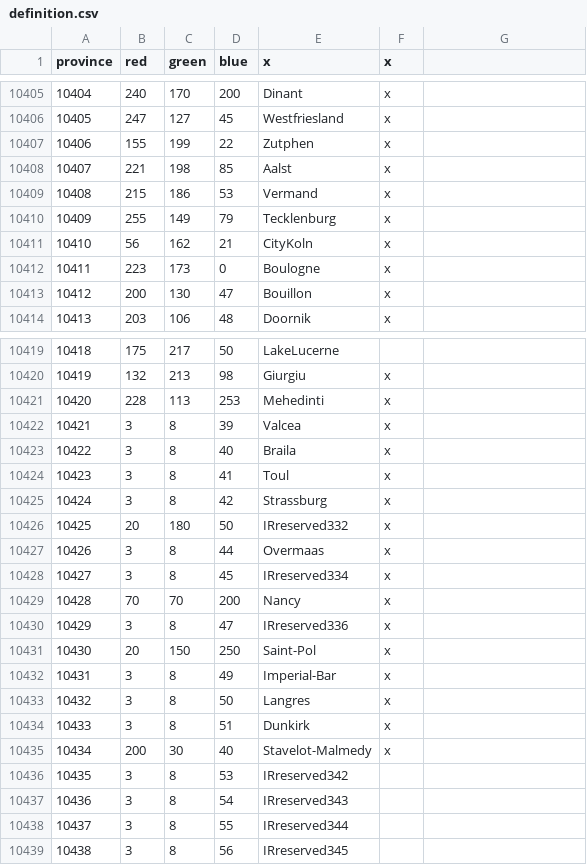
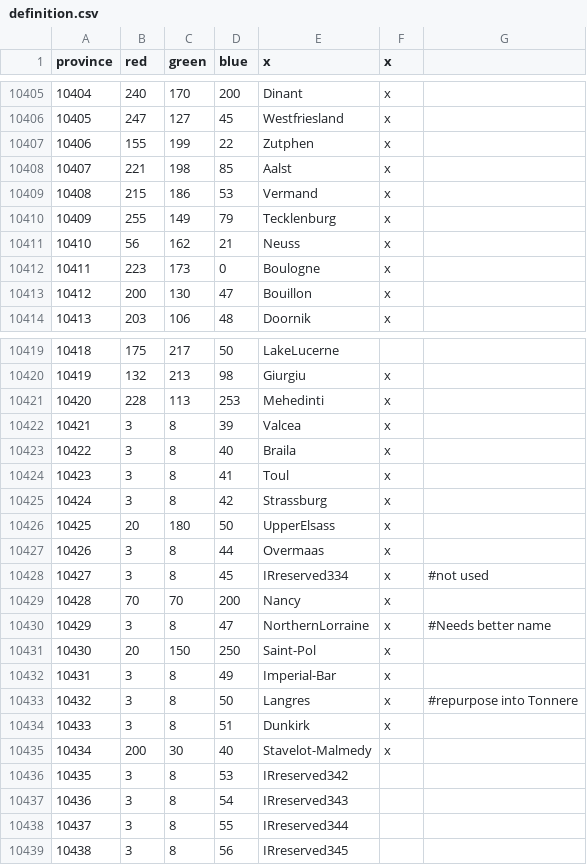
Before and after one commit to Amazonys/Atlas-Novum, a CSV file: map/definition.csv, drawn as a sheet; only a part is shown, gaps mark what is left out.

```diff
--- a/map/definition.csv
+++ b/map/definition.csv
@@ -10410,3 +10410,3 @@ province;red;green;blue;x;x;
 10409;255;149;79;Tecklenburg;x;
-10410;56;162;21;CityKoln;x;
+10410;56;162;21;Neuss;x;
 10411;223;173;0;Boulogne;x;
@@ -10425,10 +10425,10 @@ province;red;green;blue;x;x;
 10424;3;8;42;Strassburg;x;
-10425;20;180;50;IRreserved332;x;
+10425;20;180;50;UpperElsass;x;
 10426;3;8;44;Overmaas;x;
-10427;3;8;45;IRreserved334;x;
+10427;3;8;45;IRreserved334;x; #not used
 10428;70;70;200;Nancy;x;
-10429;3;8;47;IRreserved336;x;
+10429;3;8;47;NorthernLorraine;x; #Needs better name
 10430;20;150;250;Saint-Pol;x;
 10431;3;8;49;Imperial-Bar;x;
-10432;3;8;50;Langres;x;
+10432;3;8;50;Langres;x; #repurpose into Tonnere
 10433;3;8;51;Dunkirk;x;
```
Also changed, not shown: 2 other files.
